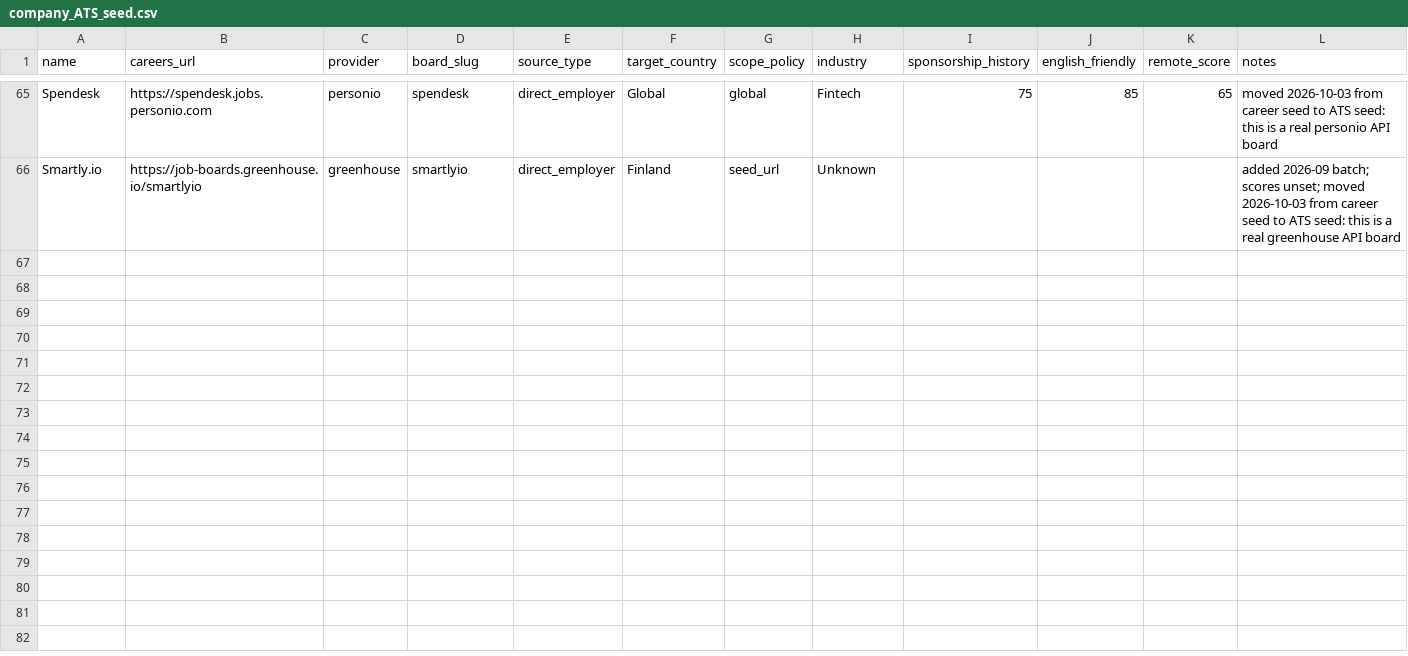
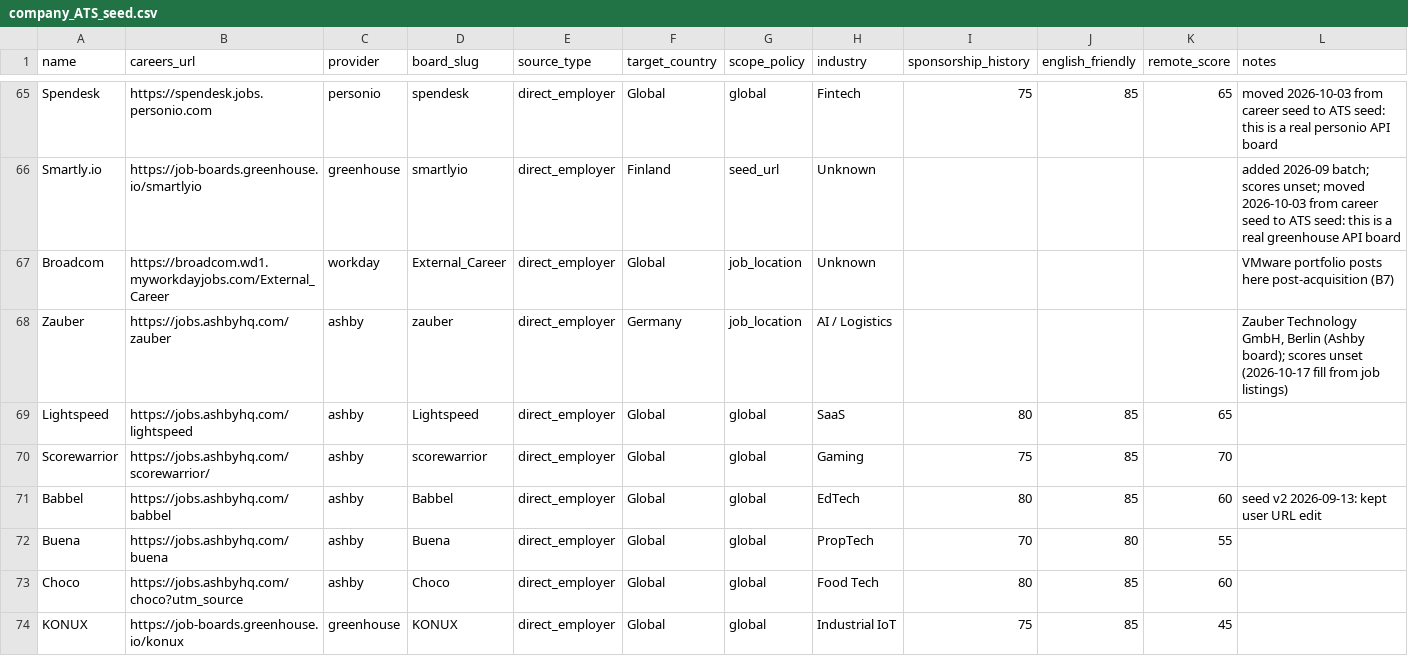
Before and after one commit to Kazehaya395/SponsorScout, a CSV file: sponsorscout/data/seeds/company_ATS_seed.csv, drawn as a sheet; only a part is shown, gaps mark what is left out; the diff covers the shown part only.

```diff
--- a/sponsorscout/data/seeds/company_ATS_seed.csv
+++ b/sponsorscout/data/seeds/company_ATS_seed.csv
@@ -66 +66,9 @@ Spendesk,https://spendesk.jobs.personio.com,personio,spendesk,direct_employer,Gl
 Smartly.io,https://job-boards.greenhouse.io/smartlyio,greenhouse,smartlyio,direct_employer,Finland,seed_url,Unknown,,,,added 2026-09 batch; scores unset; moved 2026-10-03 from career seed to ATS seed: this is a real greenhouse API board
+Broadcom,https://broadcom.wd1.myworkdayjobs.com/External_Career,workday,External_Career,direct_employer,Global,job_location,Unknown,,,,VMware portfolio posts here post-acquisition (B7)
+Zauber,https://jobs.ashbyhq.com/zauber,ashby,zauber,direct_employer,Germany,job_location,AI / Logistics,,,,"Zauber Technology GmbH, Berlin (Ashby board); scores unset (2026-10-17 fill from job listings)"
+Lightspeed,https://jobs.ashbyhq.com/lightspeed,ashby,Lightspeed,direct_employer,Global,global,SaaS,80,85,65,
+Scorewarrior,https://jobs.ashbyhq.com/scorewarrior/,ashby,scorewarrior,direct_employer,Global,global,Gaming,75,85,70,
+Babbel,https://jobs.ashbyhq.com/babbel,ashby,Babbel,direct_employer,Global,global,EdTech,80,85,60,seed v2 2026-09-13: kept user URL edit
+Buena,https://jobs.ashbyhq.com/buena,ashby,Buena,direct_employer,Global,global,PropTech,70,80,55,
+Choco,https://jobs.ashbyhq.com/choco?utm_source,ashby,Choco,direct_employer,Global,global,Food Tech,80,85,60,
+KONUX,https://job-boards.greenhouse.io/konux,greenhouse,KONUX,direct_employer,Global,global,Industrial IoT,75,85,45,
```
Also changed, not shown: 8 added rows elsewhere in this file, sponsorscout/data/seeds/company_Career_seed.csv, 48 other files.
